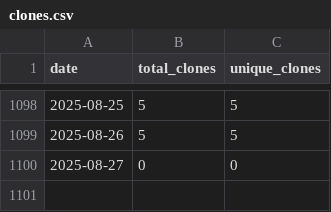
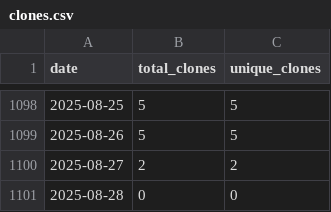
Before and after one commit to wumphlett/COMP-4300, a CSV file: .traffic/clones.csv, drawn as a sheet; only a part is shown, gaps mark what is left out.

Commit message:
Updating repository traffic

```diff
--- a/.traffic/clones.csv
+++ b/.traffic/clones.csv
@@ -1099,2 +1099,3 @@ date,total_clones,unique_clones
 2025-08-26,5,5
-2025-08-27,0,0
+2025-08-27,2,2
+2025-08-28,0,0
```
Also changed, not shown: .traffic/views.csv, 3 other files.
